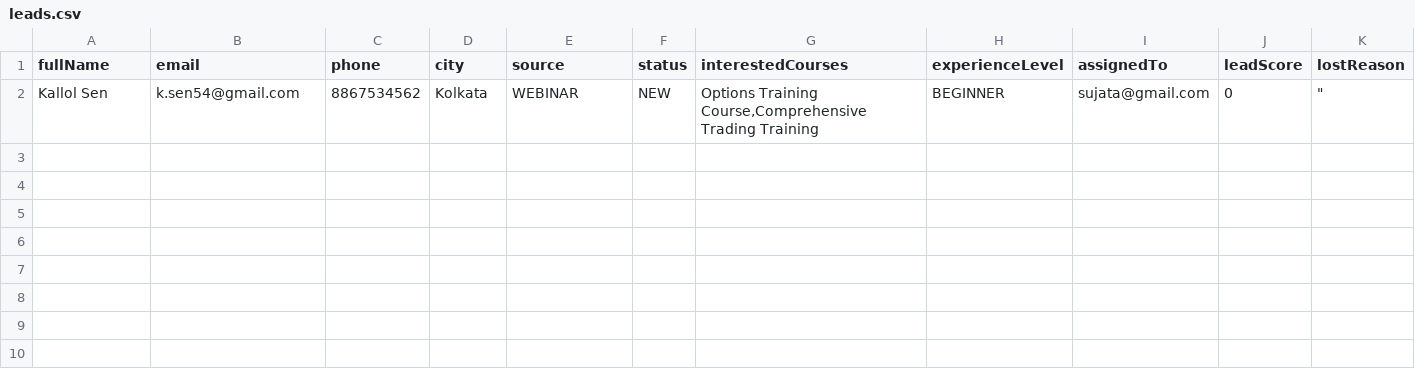
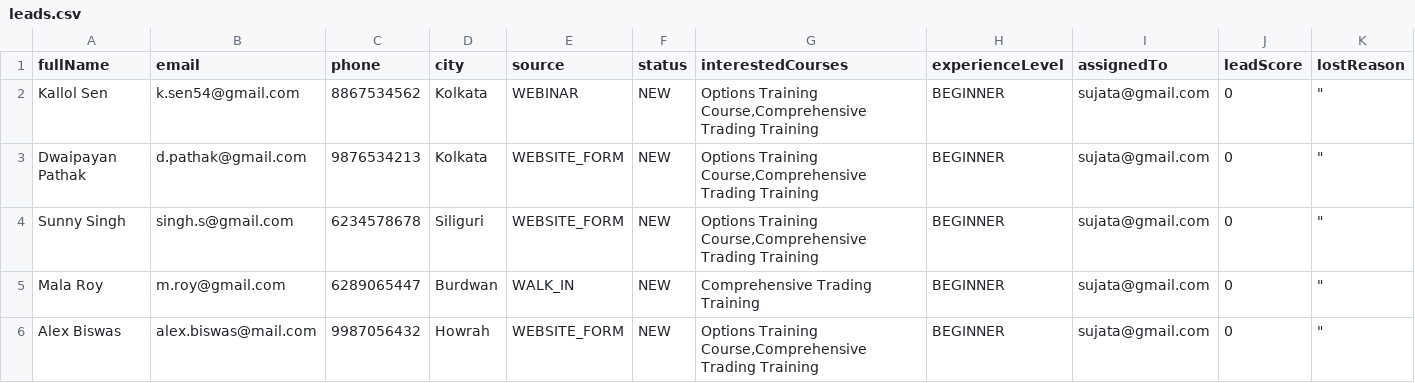
Before and after one commit to ipakrashi/trainedge-investech, a CSV file: leads.csv, drawn as a sheet; only a part is shown; rows hold the shown columns only; the diff names each change by its address in the sheet, - before the commit and + after, or states it on an @@ line.

```diff
--- a/leads.csv
+++ b/leads.csv
+row 3: Dwaipayan Pathak | d.pathak@gmail.com | 9876534213 | Kolkata | WEBSITE_FORM | NEW | Options Training Course,Comprehensive Trading Training | BEGINNER | sujata@gmail.com | 0 | "
+row 4: Sunny Singh | singh.s@gmail.com | 6234578678 | Siliguri | WEBSITE_FORM | NEW | Options Training Course,Comprehensive Trading Training | BEGINNER | sujata@gmail.com | 0 | "
+row 5: Mala Roy | m.roy@gmail.com | 6289065447 | Burdwan | WALK_IN | NEW | Comprehensive Trading Training | BEGINNER | sujata@gmail.com | 0 | "
+row 6: Alex Biswas | alex.biswas@mail.com | 9987056432 | Howrah | WEBSITE_FORM | NEW | Options Training Course,Comprehensive Trading Training | BEGINNER | sujata@gmail.com | 0 | "
```
Also changed, not shown: 2 other files.
